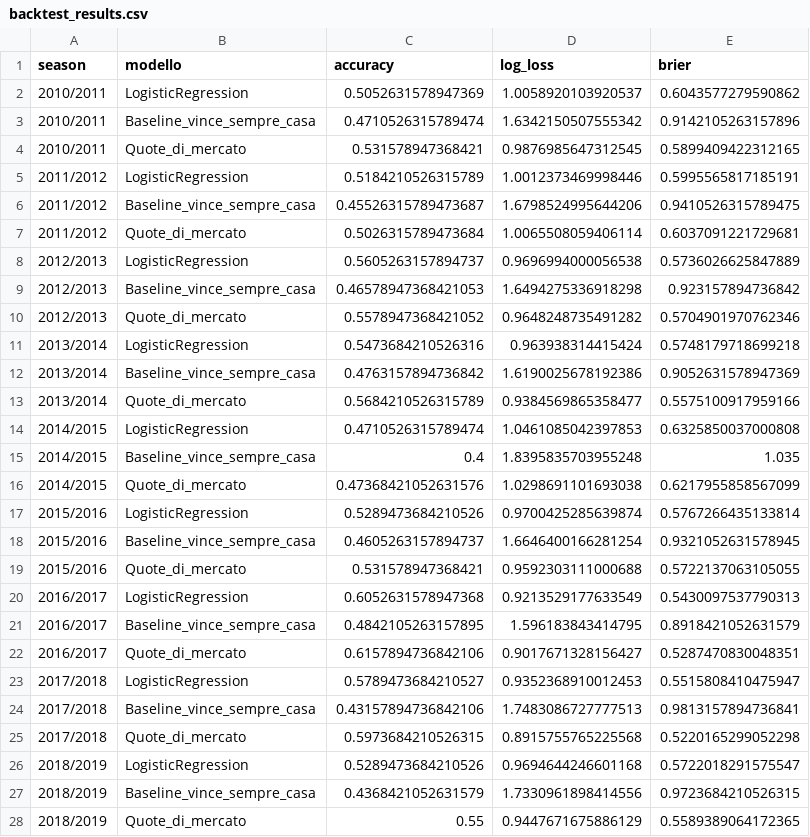
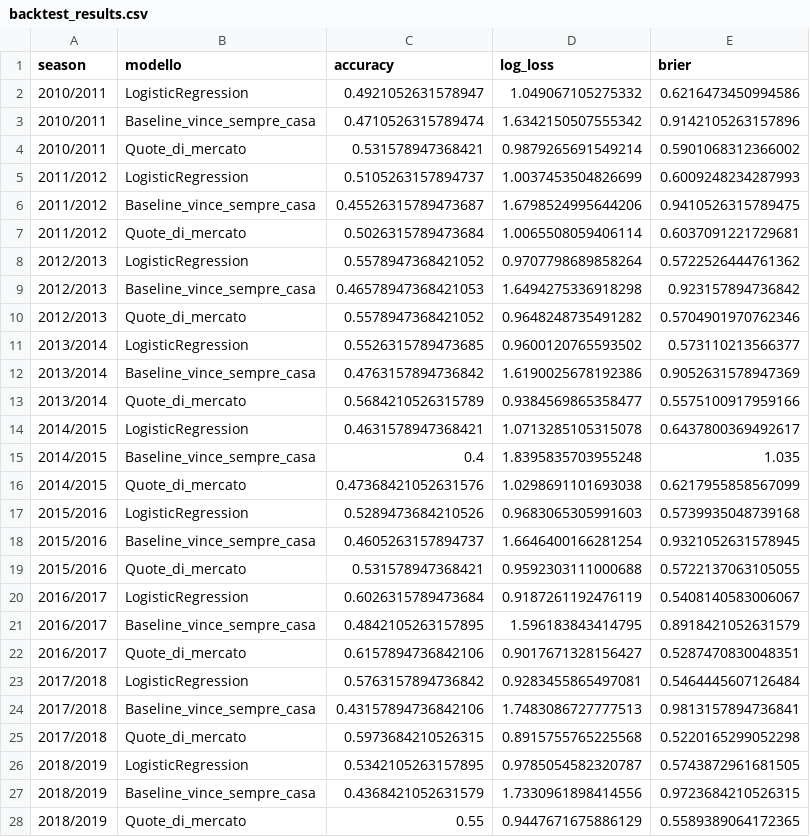
Before and after one commit to davil912/SerieAProject, a CSV file: notebooks/backtest_results.csv, drawn as a sheet; only a part is shown; the diff covers the shown part only.

```diff
--- a/notebooks/backtest_results.csv
+++ b/notebooks/backtest_results.csv
@@ -1,27 +1,27 @@
 season,modello,accuracy,log_loss,brier
-2010/2011,LogisticRegression,0.5052631578947369,1.0058920103920537,0.6043577279590862
+2010/2011,LogisticRegression,0.4921052631578947,1.049067105275332,0.6216473450994586
 2010/2011,Baseline_vince_sempre_casa,0.4710526315789474,1.6342150507555342,0.9142105263157896
-2010/2011,Quote_di_mercato,0.531578947368421,0.9876985647312545,0.5899409422312165
-2011/2012,LogisticRegression,0.5184210526315789,1.0012373469998446,0.5995565817185191
+2010/2011,Quote_di_mercato,0.531578947368421,0.9879265691549214,0.5901068312366002
+2011/2012,LogisticRegression,0.5105263157894737,1.0037453504826699,0.6009248234287993
 2011/2012,Baseline_vince_sempre_casa,0.45526315789473687,1.6798524995644206,0.9410526315789475
 2011/2012,Quote_di_mercato,0.5026315789473684,1.0065508059406114,0.6037091221729681
-2012/2013,LogisticRegression,0.5605263157894737,0.9696994000056538,0.5736026625847889
+2012/2013,LogisticRegression,0.5578947368421052,0.9707798689858264,0.5722526444761362
 2012/2013,Baseline_vince_sempre_casa,0.46578947368421053,1.6494275336918298,0.923157894736842
 2012/2013,Quote_di_mercato,0.5578947368421052,0.9648248735491282,0.5704901970762346
-2013/2014,LogisticRegression,0.5473684210526316,0.963938314415424,0.5748179718699218
+2013/2014,LogisticRegression,0.5526315789473685,0.9600120765593502,0.573110213566377
 2013/2014,Baseline_vince_sempre_casa,0.4763157894736842,1.6190025678192386,0.9052631578947369
 2013/2014,Quote_di_mercato,0.5684210526315789,0.9384569865358477,0.5575100917959166
-2014/2015,LogisticRegression,0.4710526315789474,1.0461085042397853,0.6325850037000808
+2014/2015,LogisticRegression,0.4631578947368421,1.0713285105315078,0.6437800369492617
 2014/2015,Baseline_vince_sempre_casa,0.4,1.8395835703955248,1.035
 2014/2015,Quote_di_mercato,0.47368421052631576,1.0298691101693038,0.6217955858567099
-2015/2016,LogisticRegression,0.5289473684210526,0.9700425285639874,0.5767266435133814
+2015/2016,LogisticRegression,0.5289473684210526,0.9683065305991603,0.5739935048739168
 2015/2016,Baseline_vince_sempre_casa,0.4605263157894737,1.6646400166281254,0.9321052631578945
 2015/2016,Quote_di_mercato,0.531578947368421,0.9592303111000688,0.5722137063105055
-2016/2017,LogisticRegression,0.6052631578947368,0.9213529177633549,0.5430097537790313
+2016/2017,LogisticRegression,0.6026315789473684,0.9187261192476119,0.5408140583006067
 2016/2017,Baseline_vince_sempre_casa,0.4842105263157895,1.596183843414795,0.8918421052631579
 2016/2017,Quote_di_mercato,0.6157894736842106,0.9017671328156427,0.5287470830048351
-2017/2018,LogisticRegression,0.5789473684210527,0.9352368910012453,0.5515808410475947
+2017/2018,LogisticRegression,0.5763157894736842,0.9283455865497081,0.5464445607126484
 2017/2018,Baseline_vince_sempre_casa,0.43157894736842106,1.7483086727777513,0.9813157894736841
 2017/2018,Quote_di_mercato,0.5973684210526315,0.8915755765225568,0.5220165299052298
-2018/2019,LogisticRegression,0.5289473684210526,0.9694644246601168,0.5722018291575547
+2018/2019,LogisticRegression,0.5342105263157895,0.9785054582320787,0.5743872961681505
 2018/2019,Baseline_vince_sempre_casa,0.4368421052631579,1.7330961898414556,0.9723684210526315
```
Also changed, not shown: 20 edited cells elsewhere in this file, data/processed/classifica_prevista_2026_27.csv, data/processed/previsioni_partite_2026_27.csv, 33 other files.
